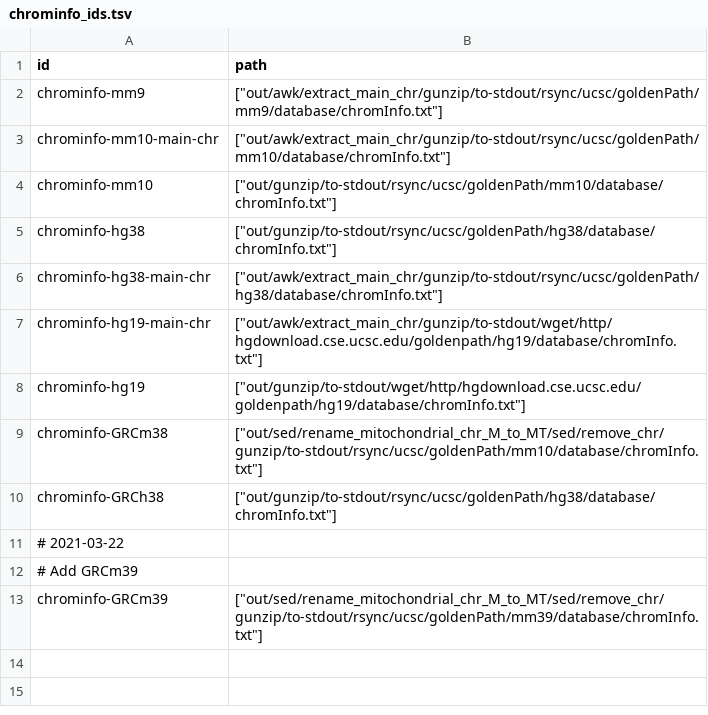
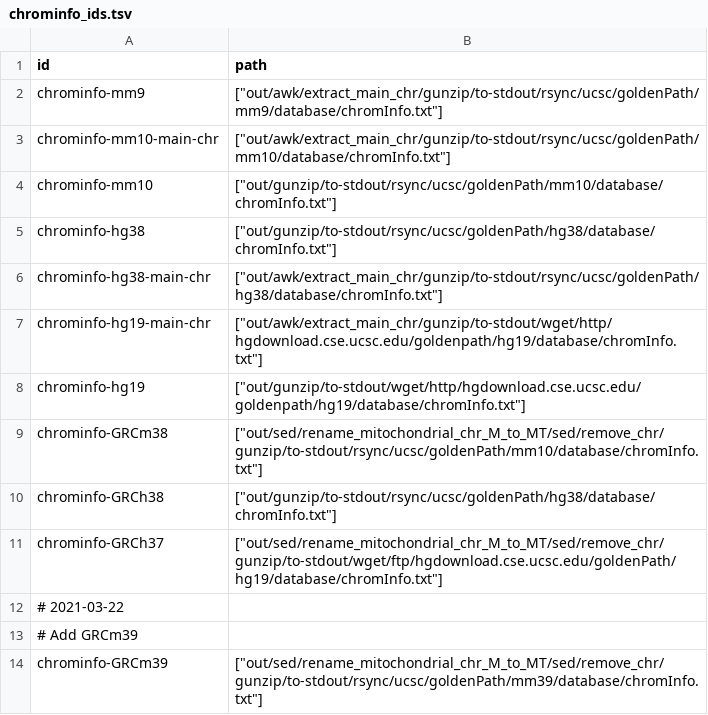
Before and after one commit to guillaumecharbonnier/mw-lib, a TSV file: src/snakemake/tables/chrominfo_ids.tsv, drawn as a sheet.

Commit message:
update ucsc_bedGraphToBigWig

```diff
--- a/src/snakemake/tables/chrominfo_ids.tsv
+++ b/src/snakemake/tables/chrominfo_ids.tsv
@@ -10,2 +10,3 @@ chrominfo-GRCm38	["out/sed/rename_mitochondrial_chr_M_to_MT/sed/remove_chr/gunzi
 chrominfo-GRCh38	["out/gunzip/to-stdout/rsync/ucsc/goldenPath/hg38/database/chromInfo.txt"]
+chrominfo-GRCh37	["out/sed/rename_mitochondrial_chr_M_to_MT/sed/remove_chr/gunzip/to-stdout/wget/ftp/hgdownload.cse.ucsc.edu/goldenPath/hg19/database/chromInfo.txt"]
 # 2021-03-22
```
Also changed, not shown: 3 other files.
